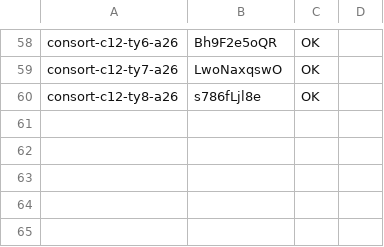
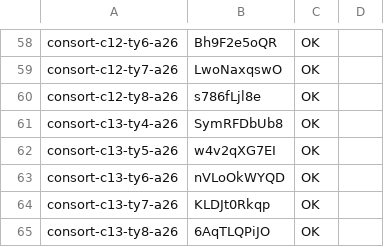
Before and after one commit to thientran2711/cung-tuong-mong, a TSV file: dev/handover/reports/fig-cutout-clean/batch-consort-ty-tools/progress/h1.tsv, drawn as a sheet; only a part is shown, gaps mark what is left out; the diff names each change by its address in the sheet, - before the commit and + after, or states it on an @@ line.

```diff
--- a/dev/handover/reports/fig-cutout-clean/batch-consort-ty-tools/progress/h1.tsv
+++ b/dev/handover/reports/fig-cutout-clean/batch-consort-ty-tools/progress/h1.tsv
+row 61: consort-c13-ty4-a26 | SymRFDbUb8 | OK
+row 62: consort-c13-ty5-a26 | w4v2qXG7EI | OK
+row 63: consort-c13-ty6-a26 | nVLoOkWYQD | OK
+row 64: consort-c13-ty7-a26 | KLDJt0Rkqp | OK
+row 65: consort-c13-ty8-a26 | 6AqTLQPiJO | OK
```
Also changed, not shown: dev/handover/reports/fig-cutout-clean/batch-consort-ty-tools/progress/ids.tsv.
